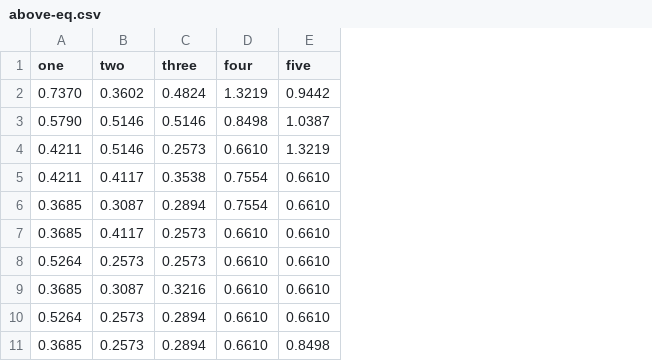
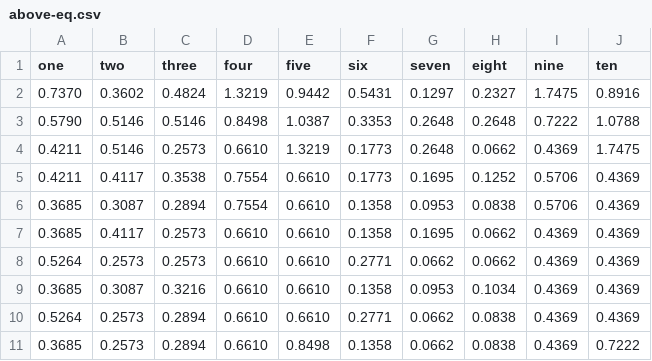
Before and after one commit to sitdh/IR-log, a CSV file: homework-3/above-eq.csv, drawn as a sheet; the diff names each change by its address in the sheet, - before the commit and + after, or states it on an @@ line.

```diff
--- a/homework-3/above-eq.csv
+++ b/homework-3/above-eq.csv
+column F (six), rows 2-11: 0.5431 | 0.3353 | 0.1773 | 0.1773 | 0.1358 | 0.1358 | 0.2771 | 0.1358 | 0.2771 | 0.1358
+column G (seven), rows 2-11: 0.1297 | 0.2648 | 0.2648 | 0.1695 | 0.0953 | 0.1695 | 0.0662 | 0.0953 | 0.0662 | 0.0662
+column H (eight), rows 2-11: 0.2327 | 0.2648 | 0.0662 | 0.1252 | 0.0838 | 0.0662 | 0.0662 | 0.1034 | 0.0838 | 0.0838
+column I (nine), rows 2-11: 1.7475 | 0.7222 | 0.4369 | 0.5706 | 0.5706 | 0.4369 | 0.4369 | 0.4369 | 0.4369 | 0.4369
+column J (ten), rows 2-11: 0.8916 | 1.0788 | 1.7475 | 0.4369 | 0.4369 | 0.4369 | 0.4369 | 0.4369 | 0.4369 | 0.7222
```
Also changed, not shown: 3 other files.
